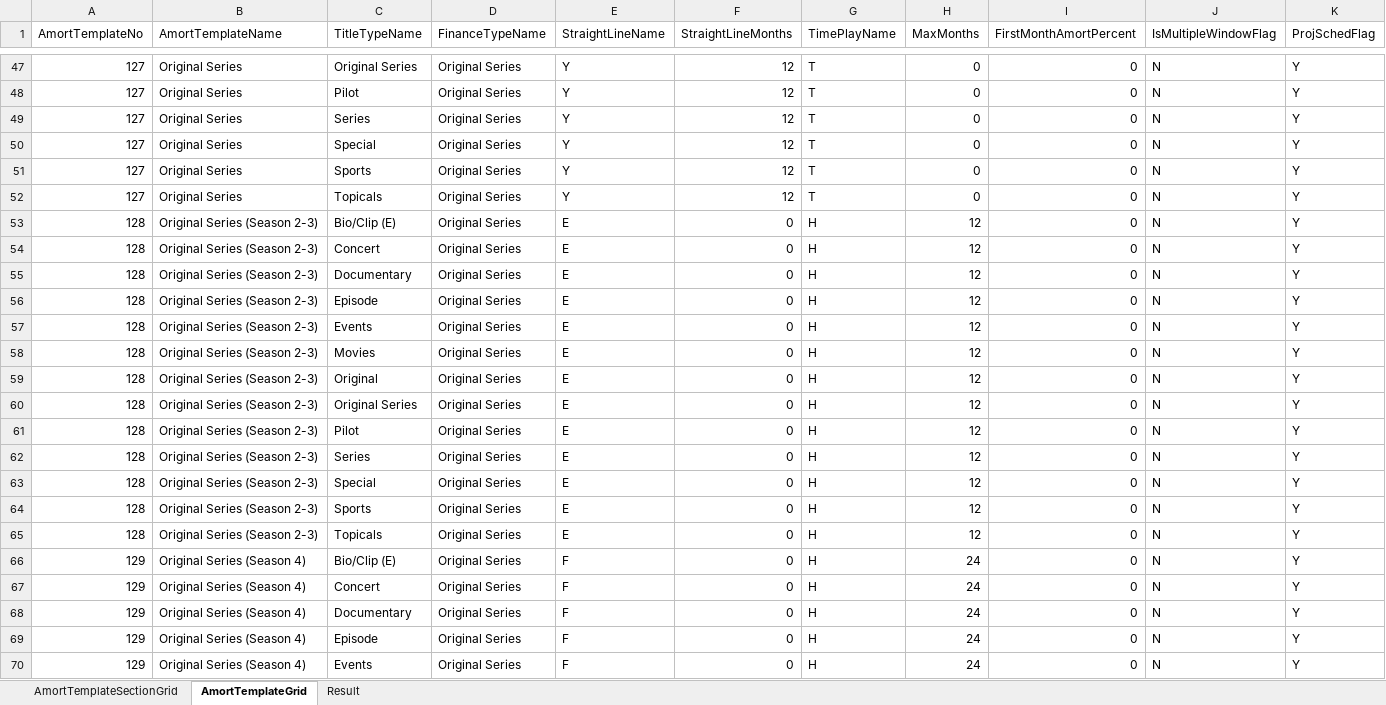
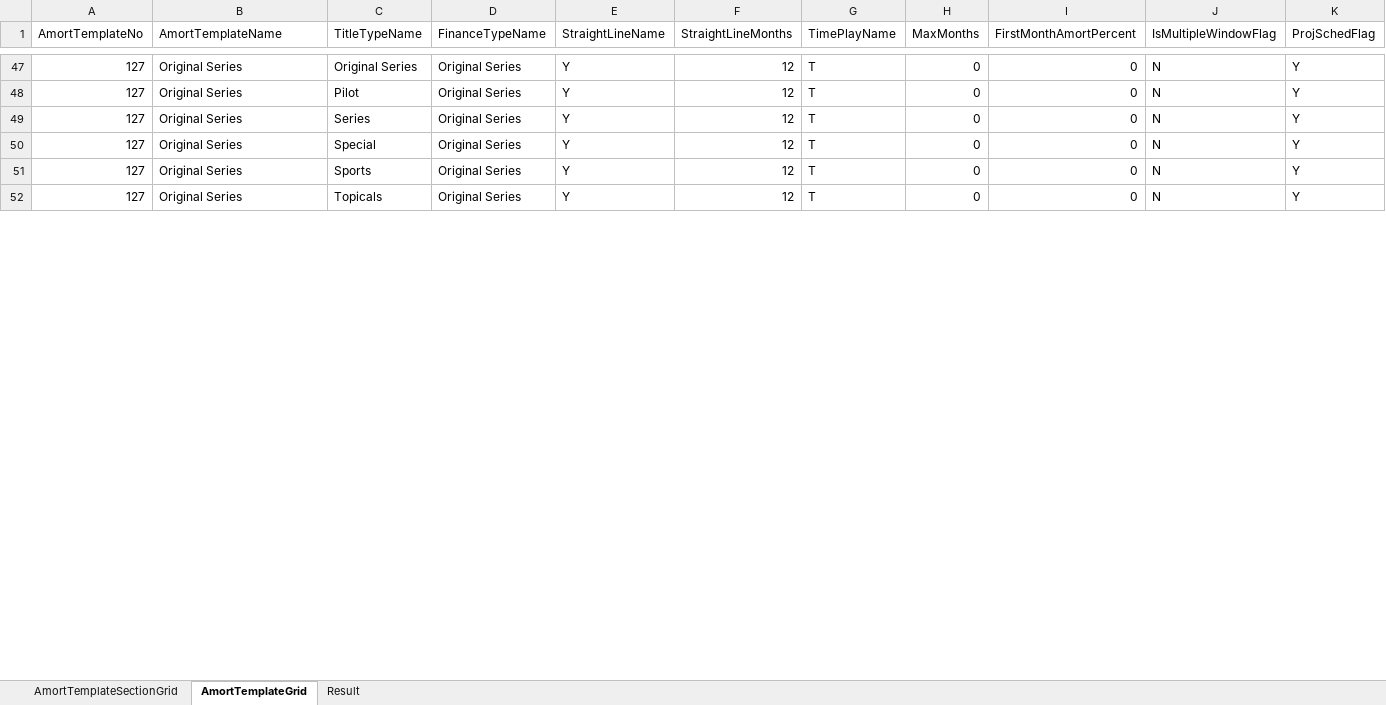
Before and after one commit to gitsaquib/AmortTemplateAutomation, an Excel workbook: MasterData/4. AmortTemplateUniversal HD.xlsx, sheet AmortTemplateGrid, drawn as a sheet; only a part is shown, gaps mark what is left out; values as stored, in another font and other column widths than the file's, no borders; rows hold the shown columns only; the diff covers the shown part only; the diff names each change by its address in the sheet, - before the commit and + after, or states it on an @@ line.

Commit message:
Master data added updated

```diff
--- a/MasterData/4. AmortTemplateUniversal HD.xlsx (sheet AmortTemplateGrid)
+++ b/MasterData/4. AmortTemplateUniversal HD.xlsx (sheet AmortTemplateGrid)
@@ row 53 hidden: 128 | Original Series (Season 2-3) | Bio/Clip (E) | Original Series | E | 0 | H | 12 | 0 | N | Y @@
@@ row 54 hidden: 128 | Original Series (Season 2-3) | Concert | Original Series | E | 0 | H | 12 | 0 | N | Y @@
@@ row 55 hidden: 128 | Original Series (Season 2-3) | Documentary | Original Series | E | 0 | H | 12 | 0 | N | Y @@
@@ row 56 hidden: 128 | Original Series (Season 2-3) | Episode | Original Series | E | 0 | H | 12 | 0 | N | Y @@
@@ row 57 hidden: 128 | Original Series (Season 2-3) | Events | Original Series | E | 0 | H | 12 | 0 | N | Y @@
@@ row 58 hidden: 128 | Original Series (Season 2-3) | Movies | Original Series | E | 0 | H | 12 | 0 | N | Y @@
@@ row 59 hidden: 128 | Original Series (Season 2-3) | Original | Original Series | E | 0 | H | 12 | 0 | N | Y @@
@@ row 60 hidden: 128 | Original Series (Season 2-3) | Original Series | Original Series | E | 0 | H | 12 | 0 | N | Y @@
@@ row 61 hidden: 128 | Original Series (Season 2-3) | Pilot | Original Series | E | 0 | H | 12 | 0 | N | Y @@
@@ row 62 hidden: 128 | Original Series (Season 2-3) | Series | Original Series | E | 0 | H | 12 | 0 | N | Y @@
@@ row 63 hidden: 128 | Original Series (Season 2-3) | Special | Original Series | E | 0 | H | 12 | 0 | N | Y @@
@@ row 64 hidden: 128 | Original Series (Season 2-3) | Sports | Original Series | E | 0 | H | 12 | 0 | N | Y @@
@@ row 65 hidden: 128 | Original Series (Season 2-3) | Topicals | Original Series | E | 0 | H | 12 | 0 | N | Y @@
@@ row 66 hidden: 129 | Original Series (Season 4) | Bio/Clip (E) | Original Series | F | 0 | H | 24 | 0 | N | Y @@
@@ row 67 hidden: 129 | Original Series (Season 4) | Concert | Original Series | F | 0 | H | 24 | 0 | N | Y @@
@@ row 68 hidden: 129 | Original Series (Season 4) | Documentary | Original Series | F | 0 | H | 24 | 0 | N | Y @@
@@ row 69 hidden: 129 | Original Series (Season 4) | Episode | Original Series | F | 0 | H | 24 | 0 | N | Y @@
@@ row 70 hidden: 129 | Original Series (Season 4) | Events | Original Series | F | 0 | H | 24 | 0 | N | Y @@
```
Also changed, not shown: 85 hidden or unhidden rows, 21 edited cells and cell formats elsewhere in this sheet, MasterData/2. AmortTemplateSYFY.xlsx, MasterData/3. AmortTemplateUniverso.xlsx.
